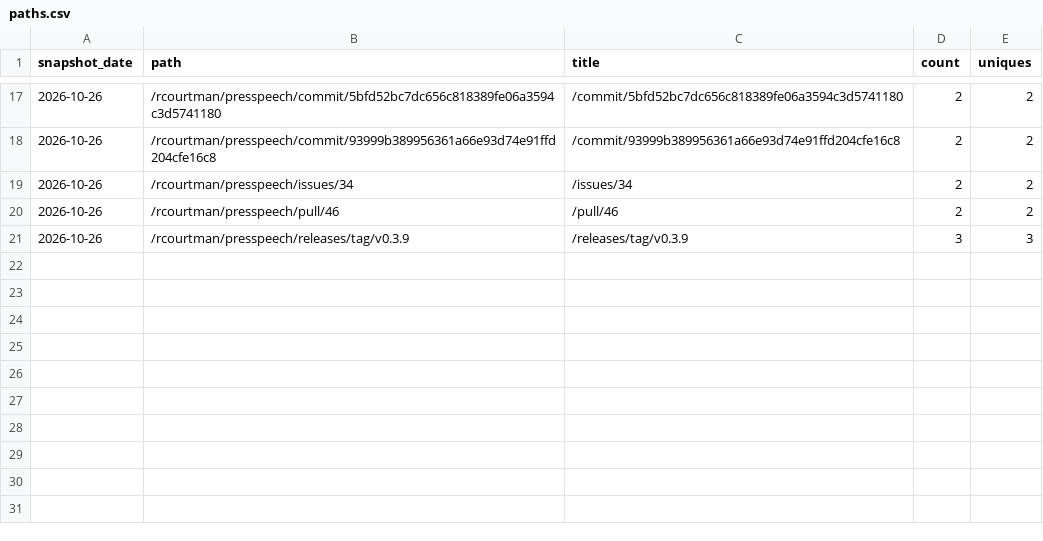
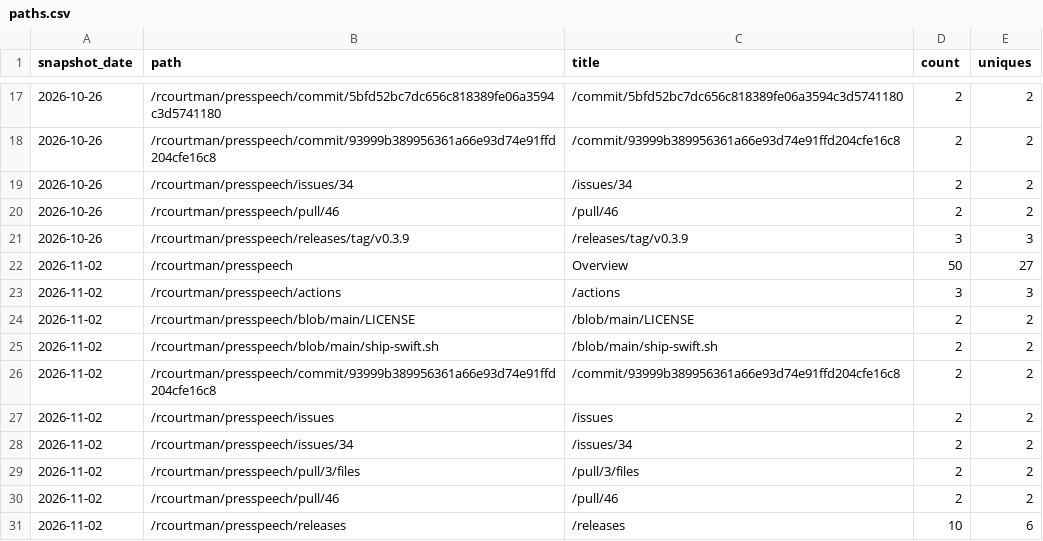
Before and after one commit to rcourtman/presspeech, a CSV file: paths.csv, drawn as a sheet; only a part is shown, gaps mark what is left out; the diff names each change by its address in the sheet, - before the commit and + after, or states it on an @@ line.

```diff
--- a/paths.csv
+++ b/paths.csv
+row 22: 2026-11-02 | /rcourtman/presspeech | Overview | 50 | 27
+row 23: 2026-11-02 | /rcourtman/presspeech/actions | /actions | 3 | 3
+row 24: 2026-11-02 | /rcourtman/presspeech/blob/main/LICENSE | /blob/main/LICENSE | 2 | 2
+row 25: 2026-11-02 | /rcourtman/presspeech/blob/main/ship-swift.sh | /blob/main/ship-swift.sh | 2 | 2
+row 26: 2026-11-02 | /rcourtman/presspeech/commit/93999b389956361a66e93d74e91ffd204cfe16c8 | /commit/93999b389956361a66e93d74e91ffd204cfe16c8 | 2 | 2
+row 27: 2026-11-02 | /rcourtman/presspeech/issues | /issues | 2 | 2
+row 28: 2026-11-02 | /rcourtman/presspeech/issues/34 | /issues/34 | 2 | 2
+row 29: 2026-11-02 | /rcourtman/presspeech/pull/3/files | /pull/3/files | 2 | 2
+row 30: 2026-11-02 | /rcourtman/presspeech/pull/46 | /pull/46 | 2 | 2
+row 31: 2026-11-02 | /rcourtman/presspeech/releases | /releases | 10 | 6
```
Also changed, not shown: downloads.csv, tap-clones.csv, 4 other files.
